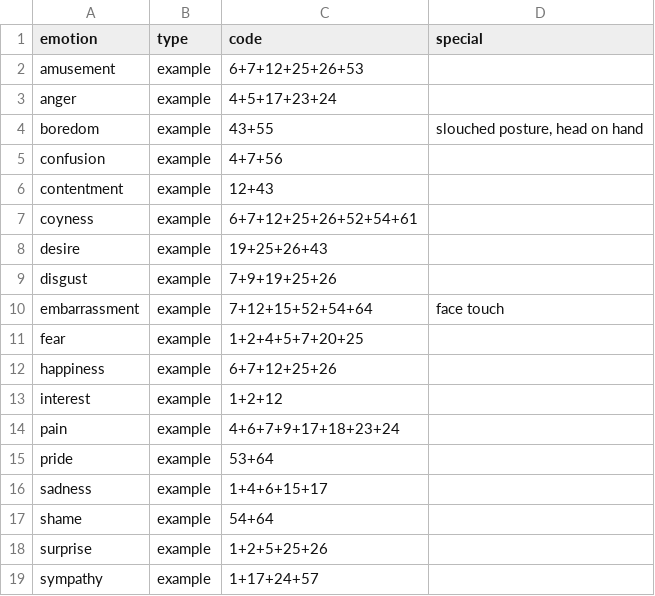
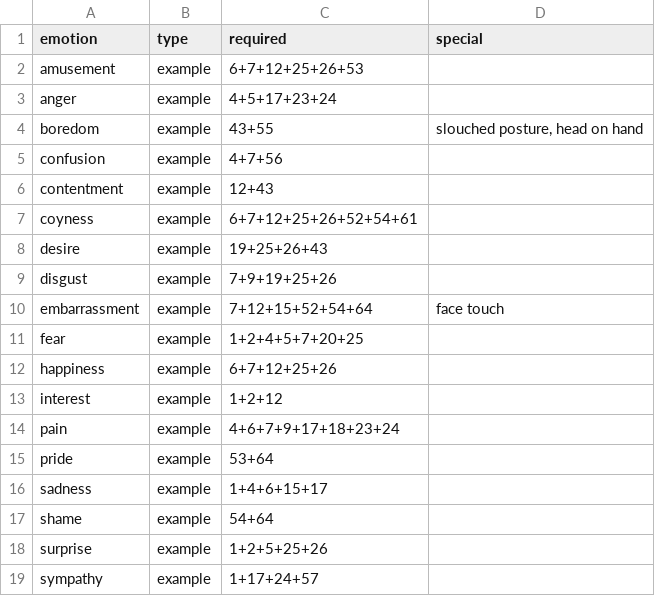
Before and after one commit to jmgirard/facs, a CSV file: data-raw/keltner2019_raw.csv, drawn as a sheet.

```diff
--- a/data-raw/keltner2019_raw.csv
+++ b/data-raw/keltner2019_raw.csv
@@ -1,2 +1,2 @@
-emotion,type,code,special
+emotion,type,required,special
 amusement,example,6+7+12+25+26+53,
```
Also changed, not shown: data-raw/cordaro2018_raw.csv, data-raw/fig2002_raw.csv, 11 other files.
